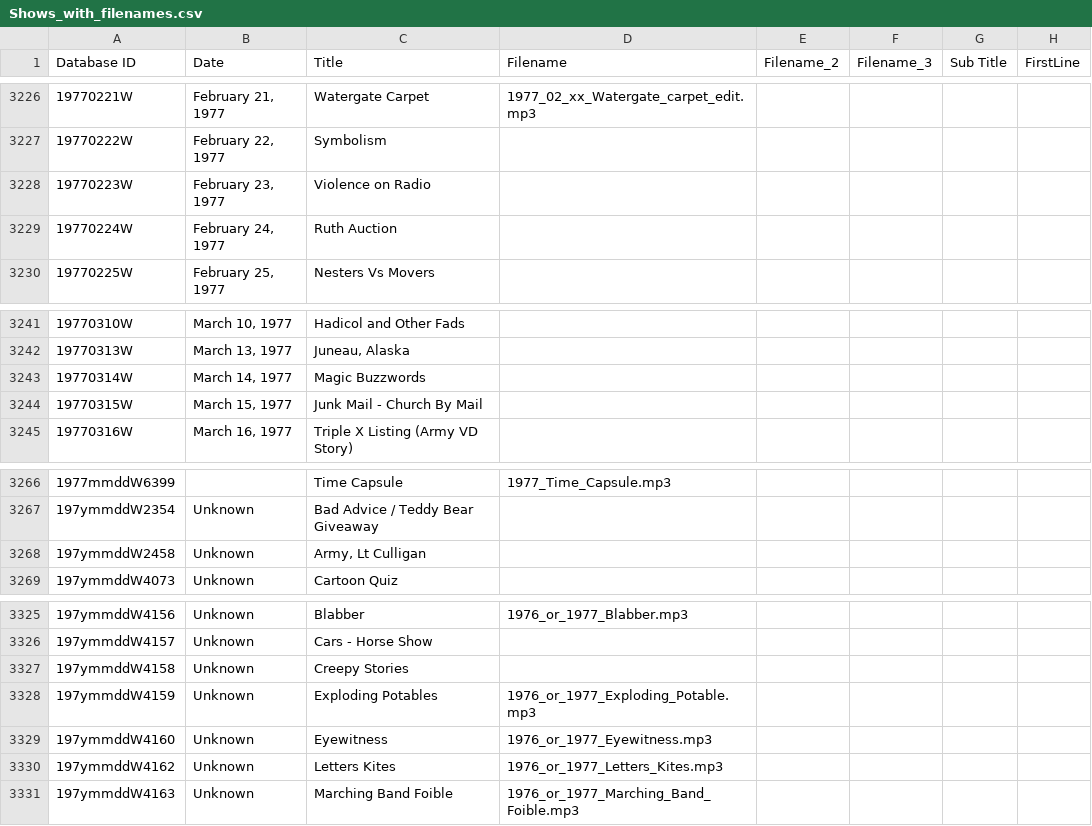
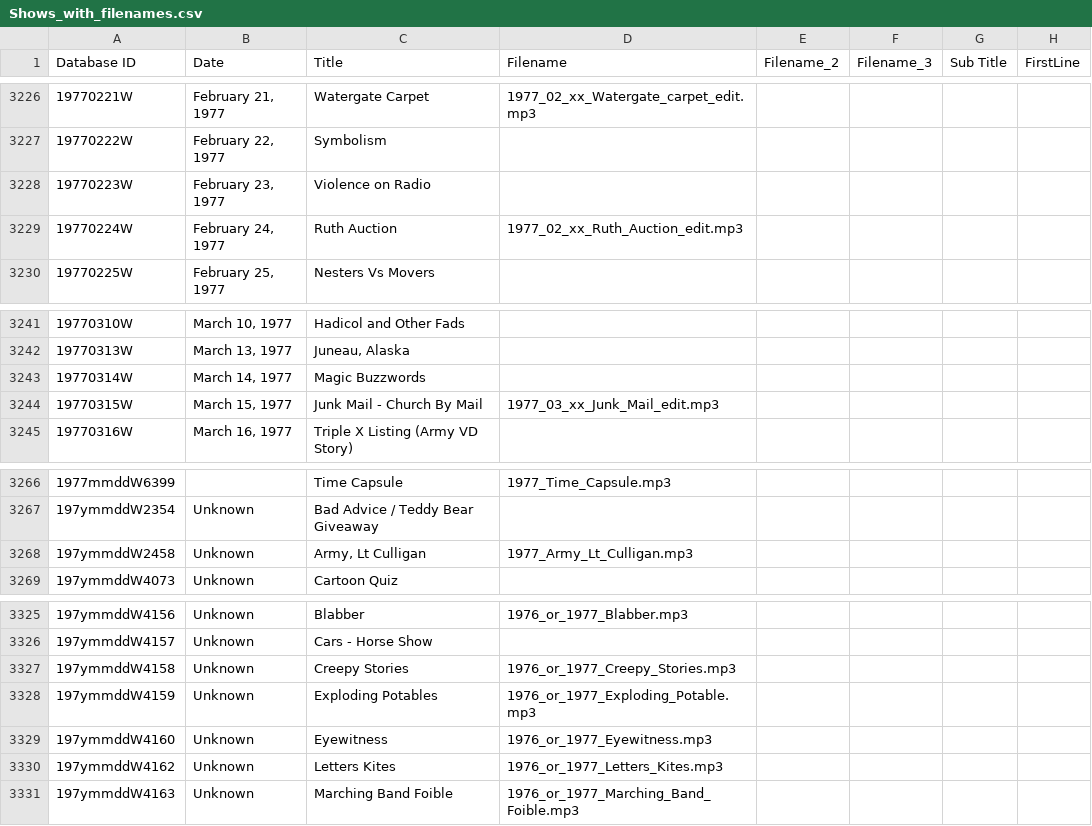
Before and after one commit to stevemclaugh/shep-metadata, a CSV file: Shows_with_filenames.csv, drawn as a sheet; only a part is shown, gaps mark what is left out; the diff names each change by its address in the sheet, - before the commit and + after, or states it on an @@ line.

```diff
--- a/Shows_with_filenames.csv
+++ b/Shows_with_filenames.csv
-D3229 (Filename): (empty)
+D3229 (Filename): 1977_02_xx_Ruth_Auction_edit.mp3
-D3244 (Filename): (empty)
+D3244 (Filename): 1977_03_xx_Junk_Mail_edit.mp3
-D3268 (Filename): (empty)
+D3268 (Filename): 1977_Army_Lt_Culligan.mp3
-D3327 (Filename): (empty)
+D3327 (Filename): 1976_or_1977_Creepy_Stories.mp3
```
Also changed, not shown: 1 other file.
